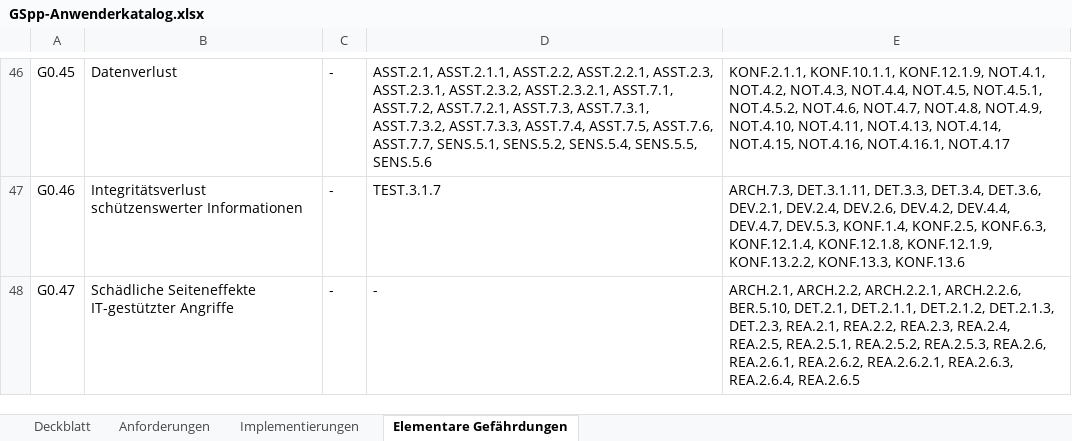
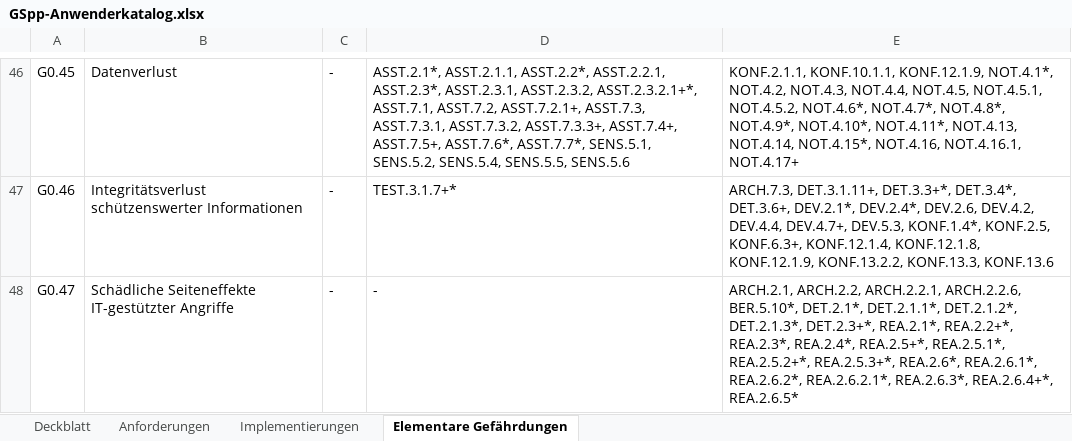
Before and after one commit to Vorgebirge/Grundschutz-Plus-Plus, an Excel workbook: GSpp-Anwenderkatalog.xlsx, sheet Elementare Gefährdungen, drawn as a sheet; only a part is shown, gaps mark what is left out; values as stored, in another font and other column widths than the file's, no borders; the diff covers the shown part only; the diff names each change by its address in the sheet, - before the commit and + after, or states it on an @@ line.

```diff
--- a/GSpp-Anwenderkatalog.xlsx (sheet Elementare Gefährdungen)
+++ b/GSpp-Anwenderkatalog.xlsx (sheet Elementare Gefährdungen)
-D46: ASST.2.1, ASST.2.1.1, ASST.2.2, ASST.2.2.1, ASST.2.3, ASST.2.3.1, ASST.2.3.2, ASST.2.3.2.1, ASST.7.1, ASST.7.2, ASST.7.2.1, ASST.7.3, ASST.7.3.1, ASST.7.3.2, ASST.7.3.3, ASST.7.4, ASST.7.5, ASST.7.6, ASST.7.7, SENS.5.1, SENS.5.2,…
+D46: ASST.2.1*, ASST.2.1.1, ASST.2.2*, ASST.2.2.1, ASST.2.3*, ASST.2.3.1, ASST.2.3.2, ASST.2.3.2.1+*, ASST.7.1, ASST.7.2, ASST.7.2.1+, ASST.7.3, ASST.7.3.1, ASST.7.3.2, ASST.7.3.3+, ASST.7.4+, ASST.7.5+, ASST.7.6*, ASST.7.7*, SENS.5.1, SENS.5.2,…
-E46: …KONF.10.1.1, KONF.12.1.9, NOT.4.1, NOT.4.2, NOT.4.3, NOT.4.4, NOT.4.5, NOT.4.5.1, NOT.4.5.2, NOT.4.6, NOT.4.7, NOT.4.8, NOT.4.9, NOT.4.10, NOT.4.11, NOT.4.13, NOT.4.14, NOT.4.15, NOT.4.16, NOT.4.16.1, NOT.4.17
+E46: …KONF.10.1.1, KONF.12.1.9, NOT.4.1*, NOT.4.2, NOT.4.3, NOT.4.4, NOT.4.5, NOT.4.5.1, NOT.4.5.2, NOT.4.6*, NOT.4.7*, NOT.4.8*, NOT.4.9*, NOT.4.10*, NOT.4.11*, NOT.4.13, NOT.4.14, NOT.4.15*, NOT.4.16, NOT.4.16.1, NOT.4.17+
-D47: TEST.3.1.7
+D47: TEST.3.1.7+*
-E47: ARCH.7.3, DET.3.1.11, DET.3.3, DET.3.4, DET.3.6, DEV.2.1, DEV.2.4, DEV.2.6, DEV.4.2, DEV.4.4, DEV.4.7, DEV.5.3, KONF.1.4, KONF.2.5, KONF.6.3, KONF.12.1.4, KONF.12.1.8,…
+E47: ARCH.7.3, DET.3.1.11+, DET.3.3+*, DET.3.4*, DET.3.6+, DEV.2.1*, DEV.2.4*, DEV.2.6, DEV.4.2, DEV.4.4, DEV.4.7+, DEV.5.3, KONF.1.4*, KONF.2.5, KONF.6.3+, KONF.12.1.4, KONF.12.1.8,…
-E48: …ARCH.2.2.1, ARCH.2.2.6, BER.5.10, DET.2.1, DET.2.1.1, DET.2.1.2, DET.2.1.3, DET.2.3, REA.2.1, REA.2.2, REA.2.3, REA.2.4, REA.2.5, REA.2.5.1, REA.2.5.2, REA.2.5.3, REA.2.6, REA.2.6.1, REA.2.6.2, REA.2.6.2.1, REA.2.6.3, REA.2.6.4, REA.2.6.5
+E48: …ARCH.2.2.1, ARCH.2.2.6, BER.5.10*, DET.2.1*, DET.2.1.1*, DET.2.1.2*, DET.2.1.3*, DET.2.3+*, REA.2.1*, REA.2.2+*, REA.2.3*, REA.2.4*, REA.2.5+*, REA.2.5.1*, REA.2.5.2+*, REA.2.5.3+*, REA.2.6*, REA.2.6.1*, REA.2.6.2*, REA.2.6.2.1*, REA.2.6.3*, REA.2.6.4+*, REA.2.6.5*
```
Also changed, not shown: 65 edited cells elsewhere in this sheet, daten/catalog_github_commit_260703/ergebnisse/catalog_260703.xlsx, 2 other files.
